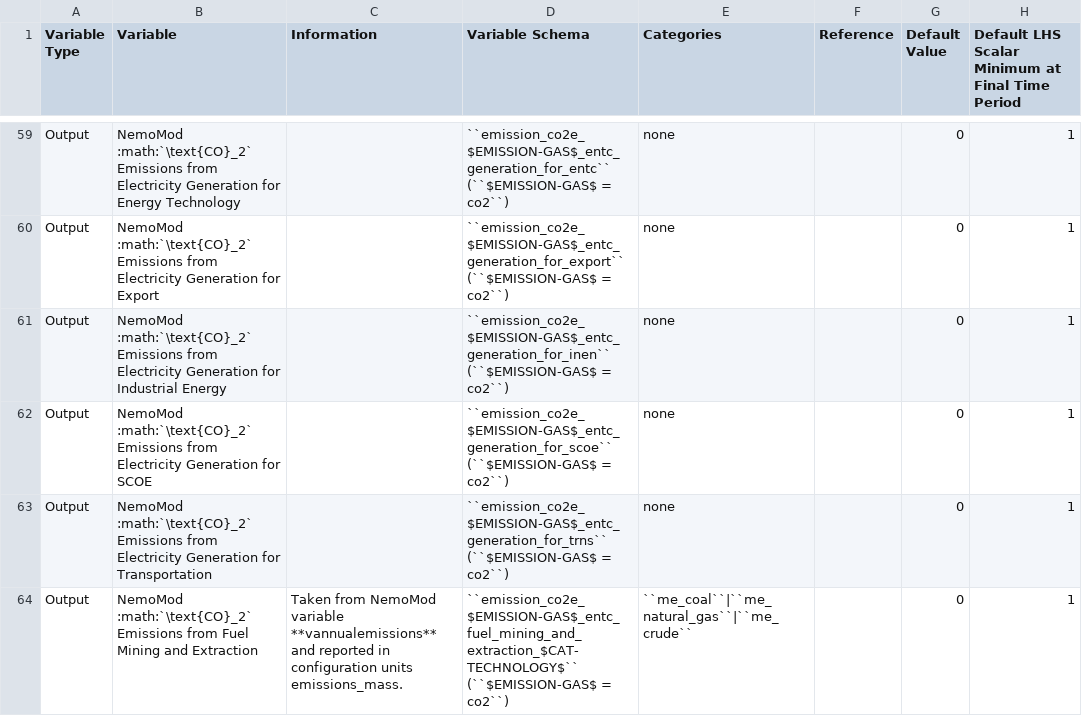
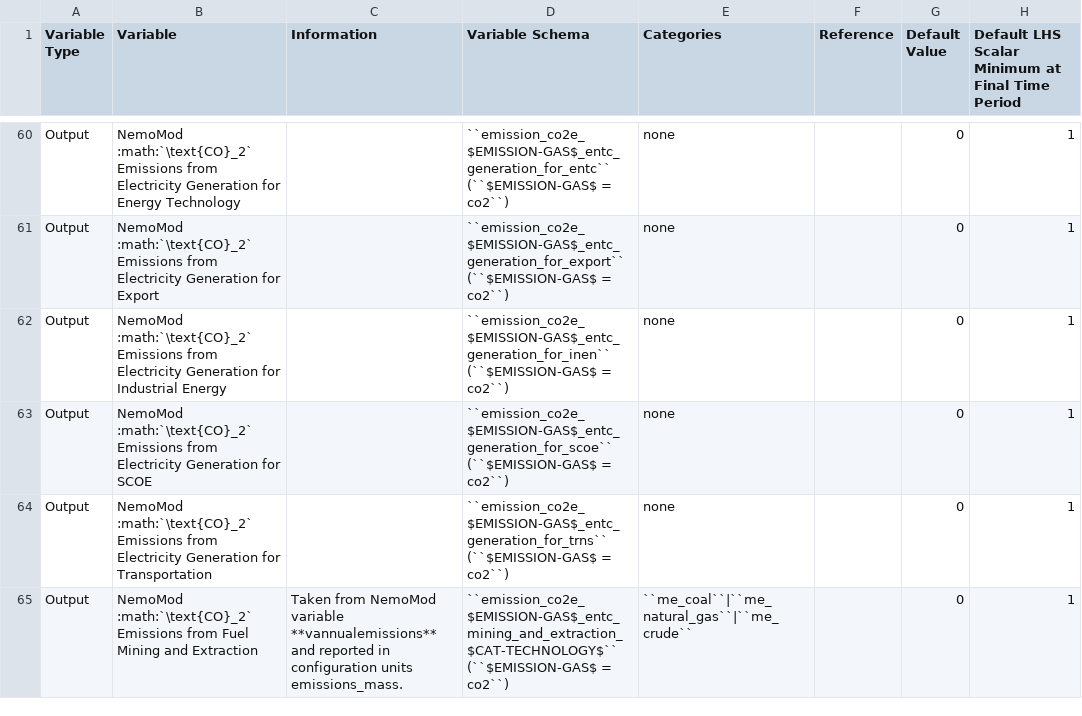
Before and after one commit to jcsyme/sisepuede, a CSV file: sisepuede/attributes/variable_definitions_en_entc.csv, drawn as a sheet; only a part is shown, gaps mark what is left out; addresses are those after the commit; the diff covers the shown part only; the diff names each change by its address in the sheet, - before the commit and + after, or states it on an @@ line.

```diff
--- a/sisepuede/attributes/variable_definitions_en_entc.csv
+++ b/sisepuede/attributes/variable_definitions_en_entc.csv
-D65 (Variable Schema): ``emission_co2e_$EMISSION-GAS$_entc_fuel_mining_and_extraction_$CAT-TECHNOLOGY$`` (``$EMISSION-GAS$ =…
+D65 (Variable Schema): ``emission_co2e_$EMISSION-GAS$_entc_mining_and_extraction_$CAT-TECHNOLOGY$`` (``$EMISSION-GAS$ =…
```
Also changed, not shown: 1 added row and 2 edited cells elsewhere in this file, sisepuede/attributes/variable_definitions_en_enfu.csv, sisepuede/attributes/variable_definitions_en_inen.csv, 5 other files.
